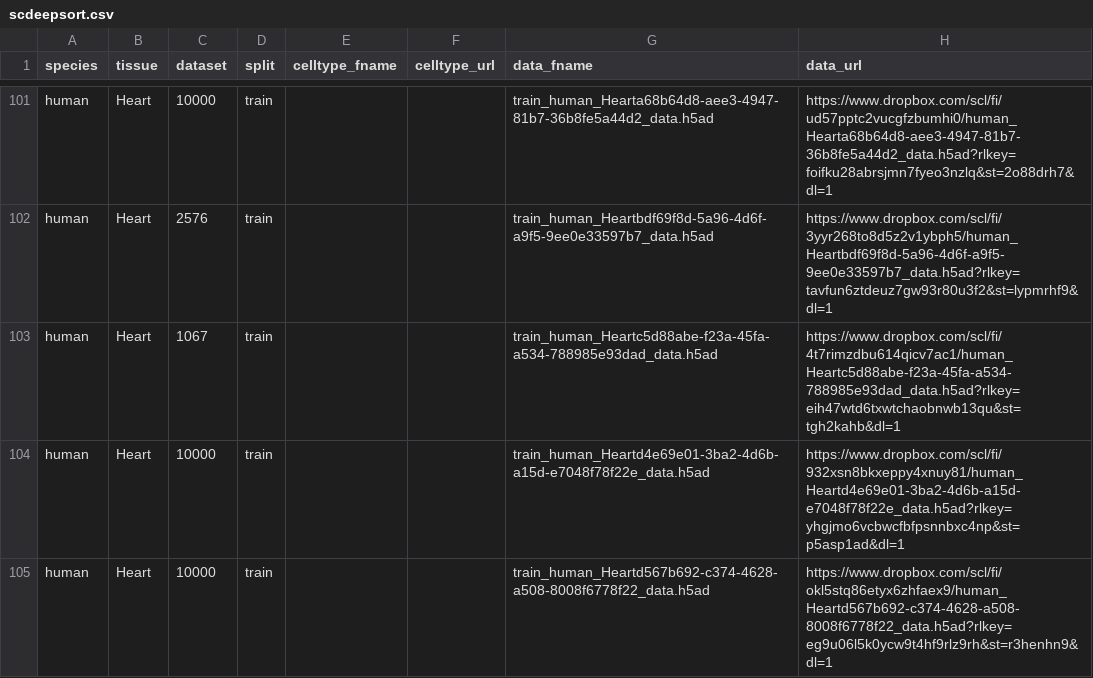
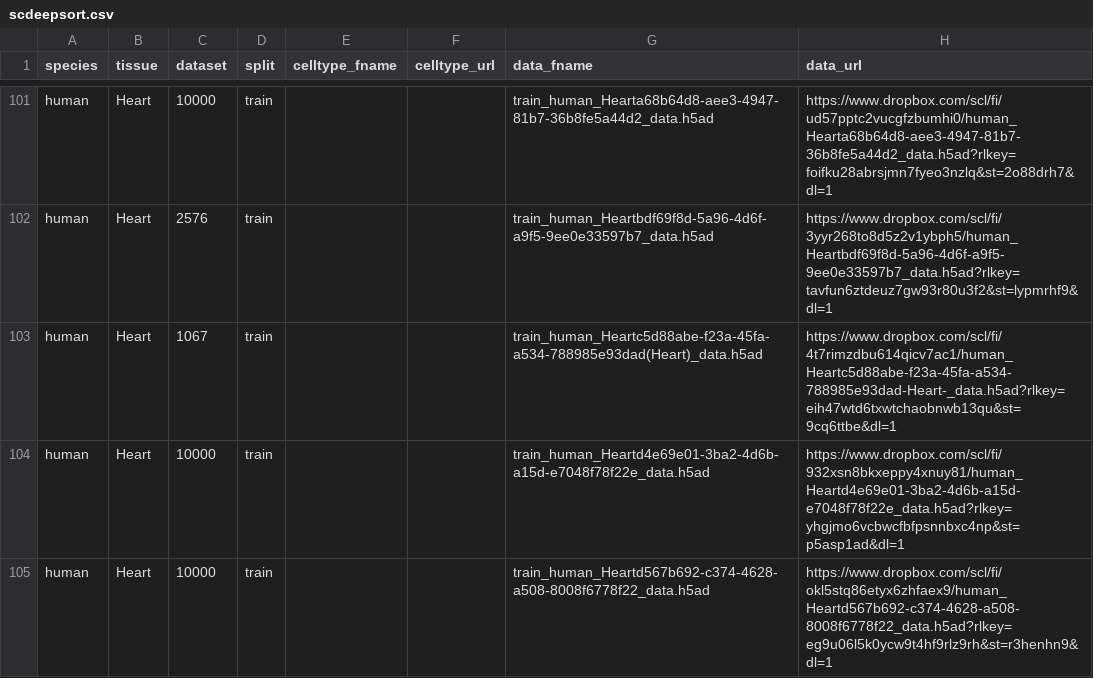
Before and after one commit to OmicsML/dance, a CSV file: dance/metadata/scdeepsort.csv, drawn as a sheet; only a part is shown, gaps mark what is left out.

Commit message:
update scdeepsort

```diff
--- a/dance/metadata/scdeepsort.csv
+++ b/dance/metadata/scdeepsort.csv
@@ -102,3 +102,3 @@ human,Heart,10000,train,,,train_human_Hearta68b64d8-aee3-4947-81b7-36b8fe5a44d2_
 human,Heart,2576,train,,,train_human_Heartbdf69f8d-5a96-4d6f-a9f5-9ee0e33597b7_data.h5ad,https://www.dropbox.com/scl/fi/3yyr268to8d5z2v1ybph5/human_Heartbdf69f8d-5a96-4d6f-a9f5-9ee0e33597b7_data.h5ad?rlkey=tavfun6ztdeuz7gw93r80u3f2&st=lypmrhf9&dl=1
-human,Heart,1067,train,,,train_human_Heartc5d88abe-f23a-45fa-a534-788985e93dad_data.h5ad,https://www.dropbox.com/scl/fi/4t7rimzdbu614qicv7ac1/human_Heartc5d88abe-f23a-45fa-a534-788985e93dad_data.h5ad?rlkey=eih47wtd6txwtchaobnwb13qu&st=tgh2kahb&dl=1
+human,Heart,1067,train,,,train_human_Heartc5d88abe-f23a-45fa-a534-788985e93dad(Heart)_data.h5ad,https://www.dropbox.com/scl/fi/4t7rimzdbu614qicv7ac1/human_Heartc5d88abe-f23a-45fa-a534-788985e93dad-Heart-_data.h5ad?rlkey=eih47wtd6txwtchaobnwb13qu&st=9cq6ttbe&dl=1
 human,Heart,10000,train,,,train_human_Heartd4e69e01-3ba2-4d6b-a15d-e7048f78f22e_data.h5ad,https://www.dropbox.com/scl/fi/932xsn8bkxeppy4xnuy81/human_Heartd4e69e01-3ba2-4d6b-a15d-e7048f78f22e_data.h5ad?rlkey=yhgjmo6vcbwcfbfpsnnbxc4np&st=p5asp1ad&dl=1
```
